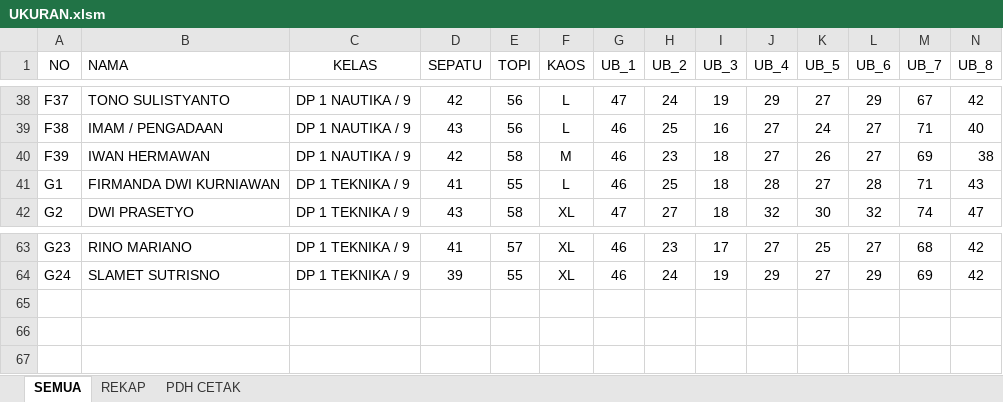
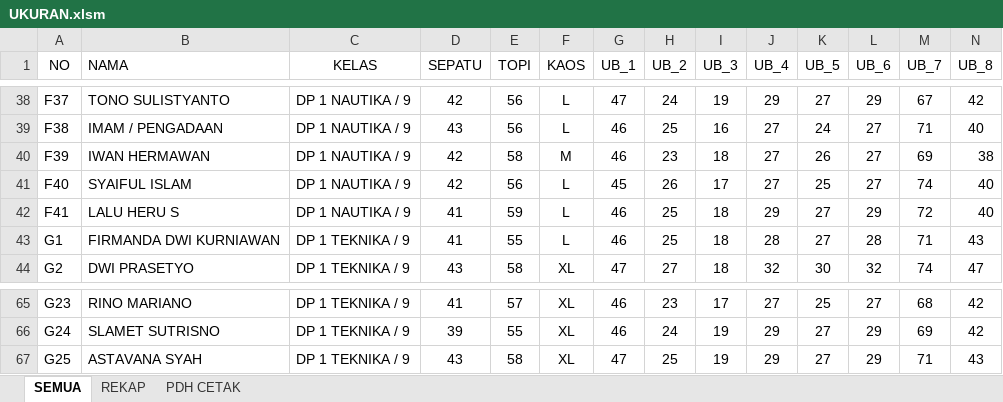
Before and after one commit to dedyhariadi/progress, an Excel workbook: 12. DP 1N9(A4 KUNING) T9(A4 PINK TUA)/UKURAN.xlsm, sheet SEMUA, drawn as a sheet; only a part is shown, gaps mark what is left out; values as stored, in another font and other column widths than the file's, no borders; rows hold the shown columns only; the diff names each change by its address in the sheet, - before the commit and + after, or states it on an @@ line.

```diff
--- a/12. DP 1N9(A4 KUNING) T9(A4 PINK TUA)/UKURAN.xlsm (sheet SEMUA)
+++ b/12. DP 1N9(A4 KUNING) T9(A4 PINK TUA)/UKURAN.xlsm (sheet SEMUA)
+row 41: F40 | SYAIFUL ISLAM | DP 1 NAUTIKA / 9 | 42 | 56 | L | 45 | 26 | 17 | 27 | 25 | 27 | 74 | 40
+row 42: F41 | LALU HERU S | DP 1 NAUTIKA / 9 | 41 | 59 | L | 46 | 25 | 18 | 29 | 27 | 29 | 72 | 40
+row 67: G25 | ASTAVANA SYAH | DP 1 TEKNIKA / 9 | 43 | 58 | XL | 47 | 25 | 19 | 29 | 27 | 29 | 71 | 43
```
Also changed, not shown: sheet REKAP, formulas that keep their value, 10. DP 2N16(ABU ABU T16(UNGU)/UKURAN.xlsm, 13. DP 3N31 (F4 BIRU TUA)/UKURAN.xlsm, 25 other files.
